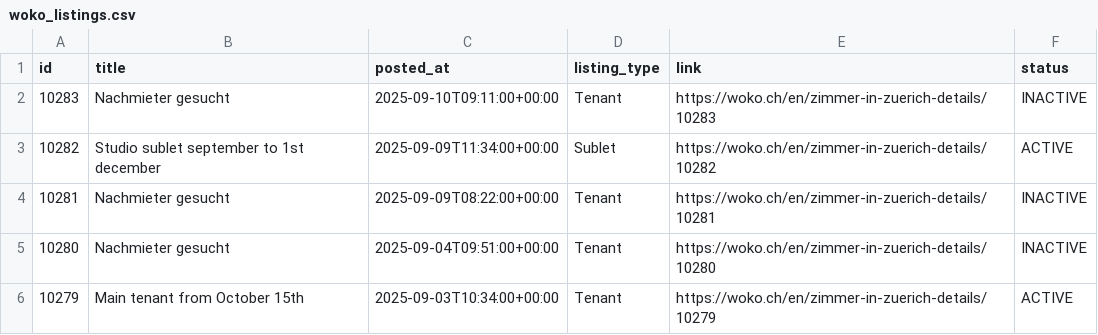
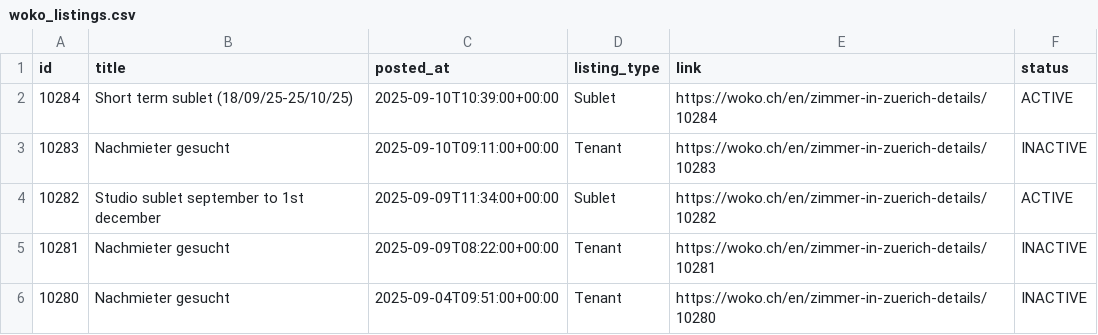
Before and after one commit to kvadityasrivatsa/woko-scraper, a CSV file: data/woko_listings.csv, drawn as a sheet; only a part is shown; the shorter side is filled out with more unchanged rows.

```diff
--- a/data/woko_listings.csv
+++ b/data/woko_listings.csv
@@ -1,2 +1,3 @@
 id,title,posted_at,listing_type,link,status
+10284,Short term sublet (18/09/25-25/10/25),2025-09-10T10:39:00+00:00,Sublet,https://woko.ch/en/zimmer-in-zuerich-details/10284,ACTIVE
 10283,Nachmieter gesucht,2025-09-10T09:11:00+00:00,Tenant,https://woko.ch/en/zimmer-in-zuerich-details/10283,INACTIVE
```
